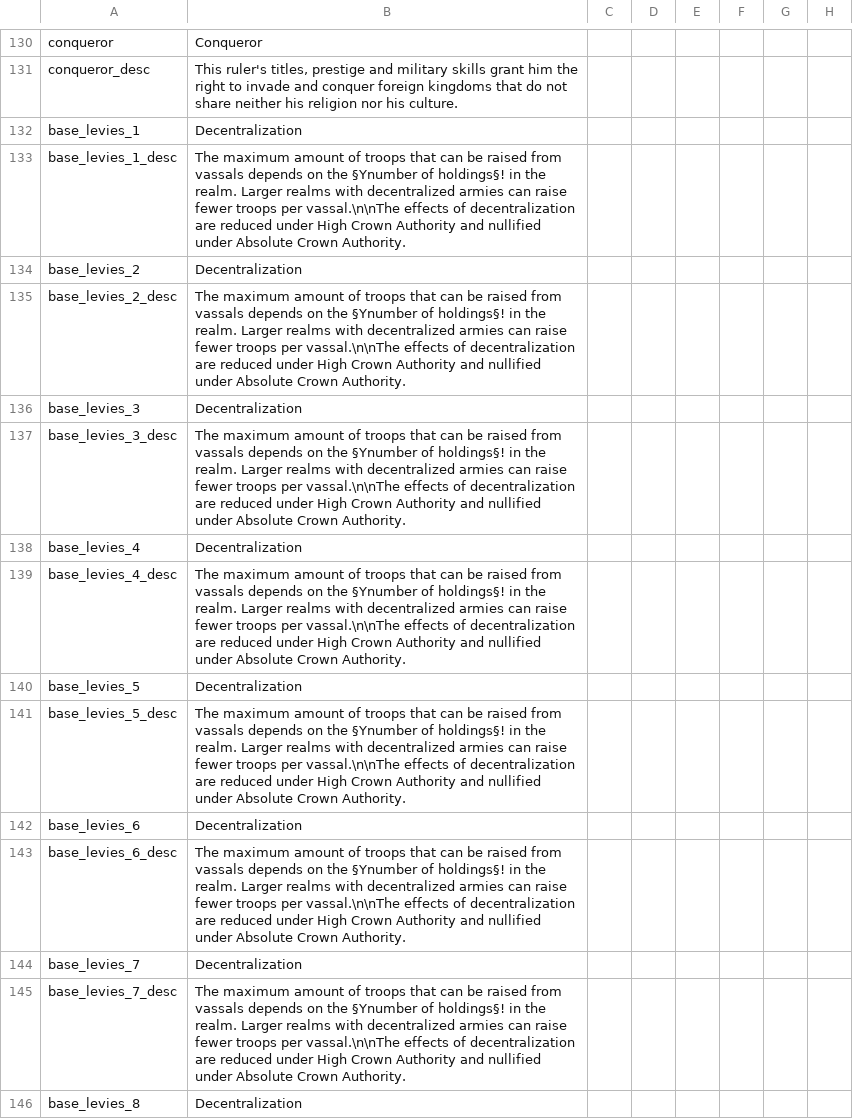
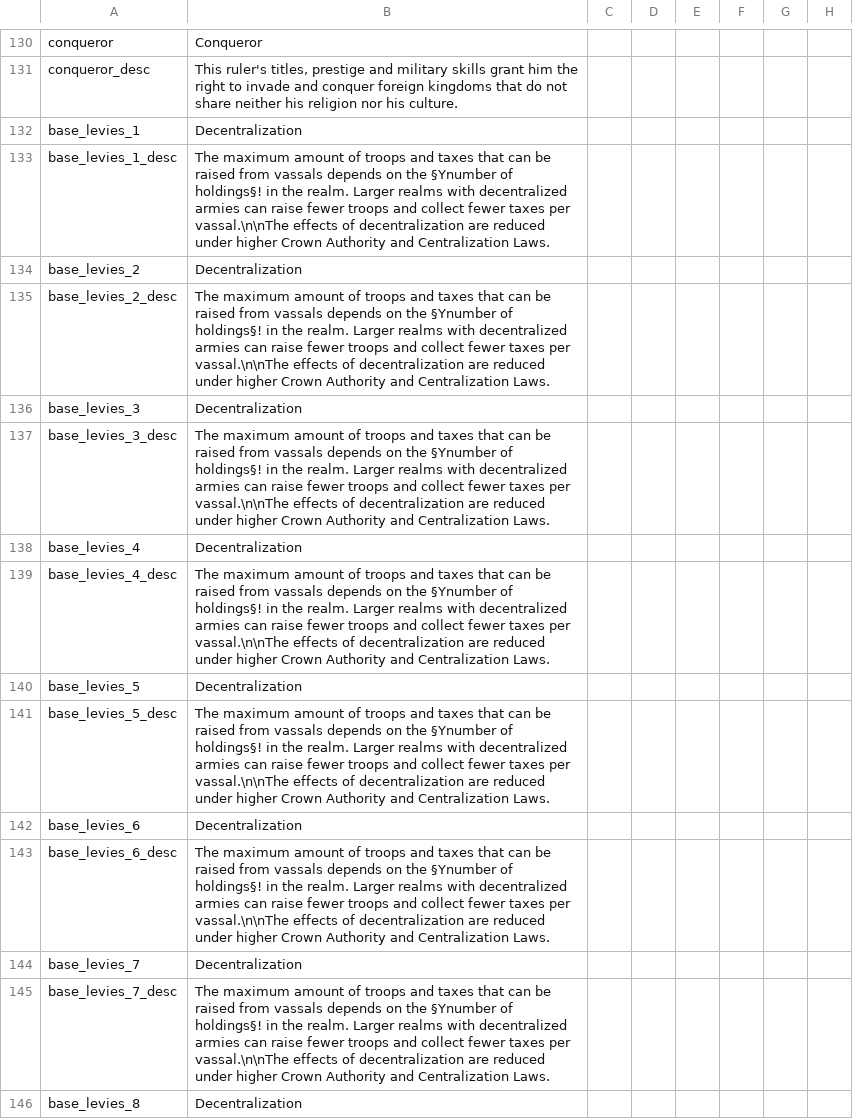
Before and after one commit to DC123456789/Britannia---The-Winter-King, a CSV file: Britannia/localisation/00 Modifiers.csv, drawn as a sheet; only a part is shown, gaps mark what is left out; the diff covers the shown part only; the diff names each change by its address in the sheet, - before the commit and + after, or states it on an @@ line.

Commit message:
- Fixed surrendering at the start of a Make Client State war not working - Added events to make the EREmperor and Ostrogothic King marry - Reduced supply limit penalty from wrong religion group - (Experimental) Decentralization modifier now also reduces vassal taxes

```diff
--- a/Britannia/localisation/00 Modifiers.csv
+++ b/Britannia/localisation/00 Modifiers.csv
-B133: …of troops that can be raised from vassals depends on the §Ynumber of holdings§! in the realm. Larger realms with decentralized armies can raise fewer troops per vassal.\n\nThe effects of decentralization are reduced under High Crown Authority and nullified under Absolute Crown Authority.
+B133: …of troops and taxes that can be raised from vassals depends on the §Ynumber of holdings§! in the realm. Larger realms with decentralized armies can raise fewer troops and collect fewer taxes per vassal.\n\nThe effects of decentralization are reduced under higher Crown Authority and Centralization Laws.
-B135: …of troops that can be raised from vassals depends on the §Ynumber of holdings§! in the realm. Larger realms with decentralized armies can raise fewer troops per vassal.\n\nThe effects of decentralization are reduced under High Crown Authority and nullified under Absolute Crown Authority.
+B135: …of troops and taxes that can be raised from vassals depends on the §Ynumber of holdings§! in the realm. Larger realms with decentralized armies can raise fewer troops and collect fewer taxes per vassal.\n\nThe effects of decentralization are reduced under higher Crown Authority and Centralization Laws.
-B137: …of troops that can be raised from vassals depends on the §Ynumber of holdings§! in the realm. Larger realms with decentralized armies can raise fewer troops per vassal.\n\nThe effects of decentralization are reduced under High Crown Authority and nullified under Absolute Crown Authority.
+B137: …of troops and taxes that can be raised from vassals depends on the §Ynumber of holdings§! in the realm. Larger realms with decentralized armies can raise fewer troops and collect fewer taxes per vassal.\n\nThe effects of decentralization are reduced under higher Crown Authority and Centralization Laws.
-B139: …of troops that can be raised from vassals depends on the §Ynumber of holdings§! in the realm. Larger realms with decentralized armies can raise fewer troops per vassal.\n\nThe effects of decentralization are reduced under High Crown Authority and nullified under Absolute Crown Authority.
+B139: …of troops and taxes that can be raised from vassals depends on the §Ynumber of holdings§! in the realm. Larger realms with decentralized armies can raise fewer troops and collect fewer taxes per vassal.\n\nThe effects of decentralization are reduced under higher Crown Authority and Centralization Laws.
-B141: …of troops that can be raised from vassals depends on the §Ynumber of holdings§! in the realm. Larger realms with decentralized armies can raise fewer troops per vassal.\n\nThe effects of decentralization are reduced under High Crown Authority and nullified under Absolute Crown Authority.
+B141: …of troops and taxes that can be raised from vassals depends on the §Ynumber of holdings§! in the realm. Larger realms with decentralized armies can raise fewer troops and collect fewer taxes per vassal.\n\nThe effects of decentralization are reduced under higher Crown Authority and Centralization Laws.
-B143: …of troops that can be raised from vassals depends on the §Ynumber of holdings§! in the realm. Larger realms with decentralized armies can raise fewer troops per vassal.\n\nThe effects of decentralization are reduced under High Crown Authority and nullified under Absolute Crown Authority.
+B143: …of troops and taxes that can be raised from vassals depends on the §Ynumber of holdings§! in the realm. Larger realms with decentralized armies can raise fewer troops and collect fewer taxes per vassal.\n\nThe effects of decentralization are reduced under higher Crown Authority and Centralization Laws.
-B145: …of troops that can be raised from vassals depends on the §Ynumber of holdings§! in the realm. Larger realms with decentralized armies can raise fewer troops per vassal.\n\nThe effects of decentralization are reduced under High Crown Authority and nullified under Absolute Crown Authority.
+B145: …of troops and taxes that can be raised from vassals depends on the §Ynumber of holdings§! in the realm. Larger realms with decentralized armies can raise fewer troops and collect fewer taxes per vassal.\n\nThe effects of decentralization are reduced under higher Crown Authority and Centralization Laws.
```
Also changed, not shown: 6 edited cells elsewhere in this file, 7 other files.
